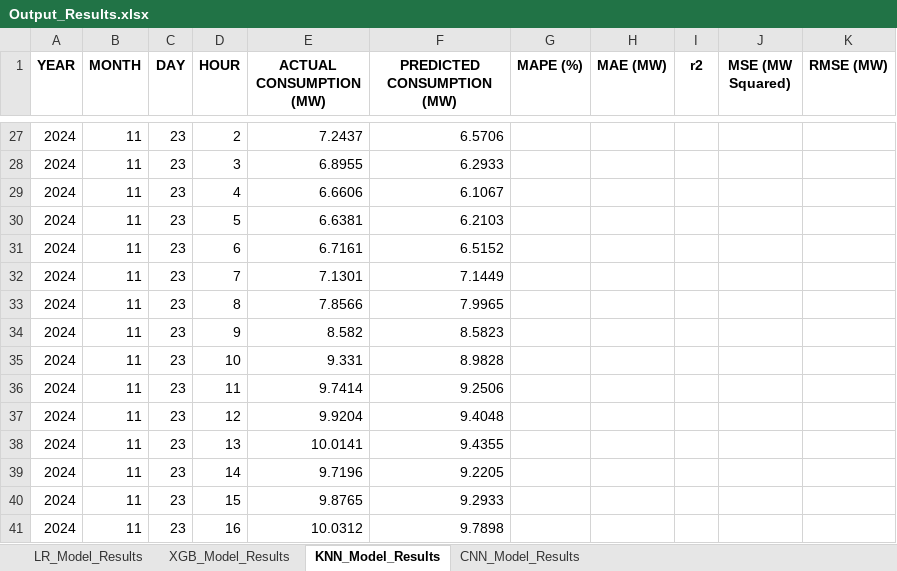
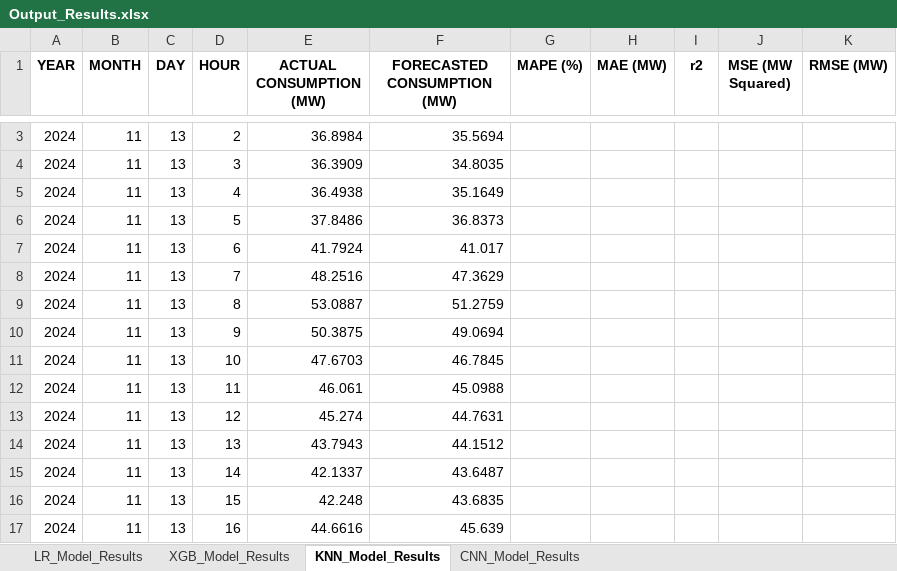
Before and after one commit to honeybear24/power-forecasting-capstone, an Excel workbook: data/Output_Results/Output_Results.xlsx, sheet KNN_Model_Results, drawn as a sheet; only a part is shown, gaps mark what is left out; values as stored, in another font and other column widths than the file's, no borders; addresses are those after the commit; the diff covers the shown part only; the diff names each change by its address in the sheet, - before the commit and + after, or states it on an @@ line.

```diff
--- a/data/Output_Results/Output_Results.xlsx (sheet KNN_Model_Results)
+++ b/data/Output_Results/Output_Results.xlsx (sheet KNN_Model_Results)
-F1: PREDICTED CONSUMPTION (MW)
+F1: FORECASTED CONSUMPTION (MW)
-C3:C17 (DAY): 23
+C3:C17 (DAY): 13
-E3 (ACTUAL CONSUMPTION (MW)): 7.2437
+E3 (ACTUAL CONSUMPTION (MW)): 36.8984
-F3 (FORECASTED CONSUMPTION (MW)): 6.5706
+F3 (FORECASTED CONSUMPTION (MW)): 35.5694
-E4 (ACTUAL CONSUMPTION (MW)): 6.8955
+E4 (ACTUAL CONSUMPTION (MW)): 36.3909
-F4 (FORECASTED CONSUMPTION (MW)): 6.2933
+F4 (FORECASTED CONSUMPTION (MW)): 34.8035
-E5 (ACTUAL CONSUMPTION (MW)): 6.6606
+E5 (ACTUAL CONSUMPTION (MW)): 36.4938
-F5 (FORECASTED CONSUMPTION (MW)): 6.1067
+F5 (FORECASTED CONSUMPTION (MW)): 35.1649
-E6 (ACTUAL CONSUMPTION (MW)): 6.6381
+E6 (ACTUAL CONSUMPTION (MW)): 37.8486
-F6 (FORECASTED CONSUMPTION (MW)): 6.2103
+F6 (FORECASTED CONSUMPTION (MW)): 36.8373
-E7 (ACTUAL CONSUMPTION (MW)): 6.7161
+E7 (ACTUAL CONSUMPTION (MW)): 41.7924
-F7 (FORECASTED CONSUMPTION (MW)): 6.5152
+F7 (FORECASTED CONSUMPTION (MW)): 41.017
-E8 (ACTUAL CONSUMPTION (MW)): 7.1301
+E8 (ACTUAL CONSUMPTION (MW)): 48.2516
-F8 (FORECASTED CONSUMPTION (MW)): 7.1449
+F8 (FORECASTED CONSUMPTION (MW)): 47.3629
-E9 (ACTUAL CONSUMPTION (MW)): 7.8566
+E9 (ACTUAL CONSUMPTION (MW)): 53.0887
-F9 (FORECASTED CONSUMPTION (MW)): 7.9965
+F9 (FORECASTED CONSUMPTION (MW)): 51.2759
-E10 (ACTUAL CONSUMPTION (MW)): 8.582
+E10 (ACTUAL CONSUMPTION (MW)): 50.3875
-F10 (FORECASTED CONSUMPTION (MW)): 8.5823
+F10 (FORECASTED CONSUMPTION (MW)): 49.0694
-E11 (ACTUAL CONSUMPTION (MW)): 9.331
+E11 (ACTUAL CONSUMPTION (MW)): 47.6703
-F11 (FORECASTED CONSUMPTION (MW)): 8.9828
+F11 (FORECASTED CONSUMPTION (MW)): 46.7845
-E12 (ACTUAL CONSUMPTION (MW)): 9.7414
+E12 (ACTUAL CONSUMPTION (MW)): 46.061
-F12 (FORECASTED CONSUMPTION (MW)): 9.2506
+F12 (FORECASTED CONSUMPTION (MW)): 45.0988
-E13 (ACTUAL CONSUMPTION (MW)): 9.9204
+E13 (ACTUAL CONSUMPTION (MW)): 45.274
-F13 (FORECASTED CONSUMPTION (MW)): 9.4048
+F13 (FORECASTED CONSUMPTION (MW)): 44.7631
-E14 (ACTUAL CONSUMPTION (MW)): 10.0141
+E14 (ACTUAL CONSUMPTION (MW)): 43.7943
-F14 (FORECASTED CONSUMPTION (MW)): 9.4355
+F14 (FORECASTED CONSUMPTION (MW)): 44.1512
-E15 (ACTUAL CONSUMPTION (MW)): 9.7196
+E15 (ACTUAL CONSUMPTION (MW)): 42.1337
-F15 (FORECASTED CONSUMPTION (MW)): 9.2205
+F15 (FORECASTED CONSUMPTION (MW)): 43.6487
-E16 (ACTUAL CONSUMPTION (MW)): 9.8765
+E16 (ACTUAL CONSUMPTION (MW)): 42.248
-F16 (FORECASTED CONSUMPTION (MW)): 9.2933
+F16 (FORECASTED CONSUMPTION (MW)): 43.6835
-E17 (ACTUAL CONSUMPTION (MW)): 10.0312
+E17 (ACTUAL CONSUMPTION (MW)): 44.6616
-F17 (FORECASTED CONSUMPTION (MW)): 9.7898
+F17 (FORECASTED CONSUMPTION (MW)): 45.639
```
Also changed, not shown: 1 added row, 25 removed rows and 96 edited cells elsewhere in this sheet, sheet CNN_Model_Results, sheet XGB_Model_Results, sheet LR_Model_Results, 23 other files.
